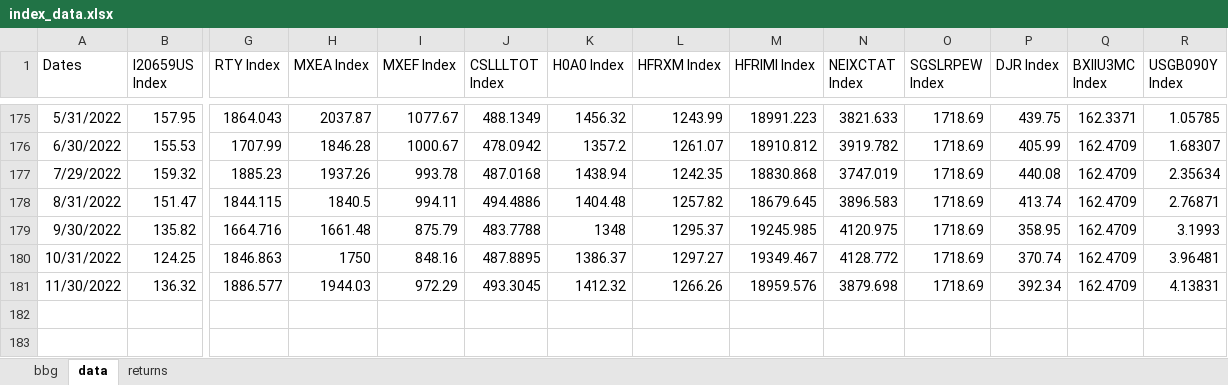
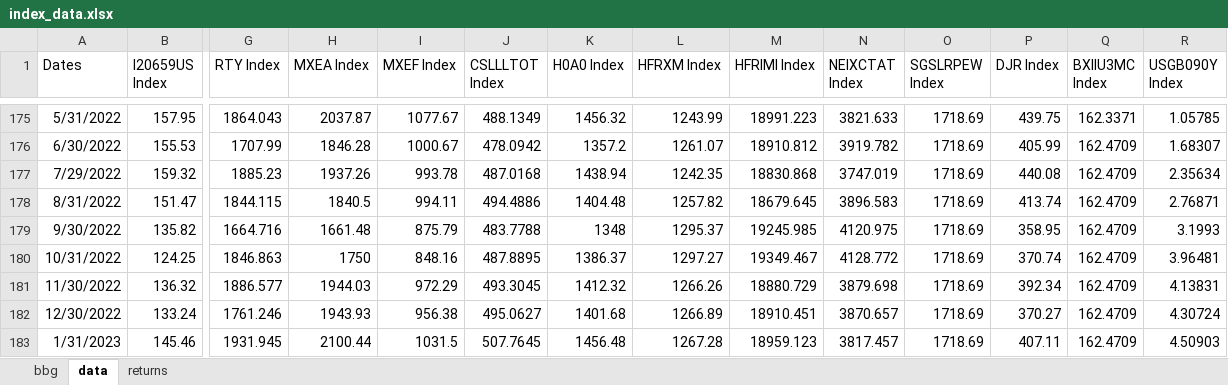
Before and after one commit to pforjoe/SAA, an Excel workbook: data/index_data.xlsx, sheet data, drawn as a sheet; only a part is shown, gaps mark what is left out; values as stored, in another font and other column widths than the file's, no borders; rows hold the shown columns only; the diff names each change by its address in the sheet, - before the commit and + after, or states it on an @@ line.

Commit message:
Update index_data 1/31

```diff
--- a/data/index_data.xlsx (sheet data)
+++ b/data/index_data.xlsx (sheet data)
-M181 (HFRIMI Index): 18959.576
+M181 (HFRIMI Index): 18880.729
+row 182: 12/30/2022 | 133.24 | 1761.246 | 1943.93 | 956.38 | 495.0627 | 1401.68 | 1266.89 | 18910.451 | 3870.657 | 1718.69 | 370.27 | 162.4709 | 4.30724
+row 183: 1/31/2023 | 145.46 | 1931.945 | 2100.44 | 1031.5 | 507.7645 | 1456.48 | 1267.28 | 18959.123 | 3817.457 | 1718.69 | 407.11 | 162.4709 | 4.50903
```
Also changed, not shown: sheet bbg, formulas that keep their value.
